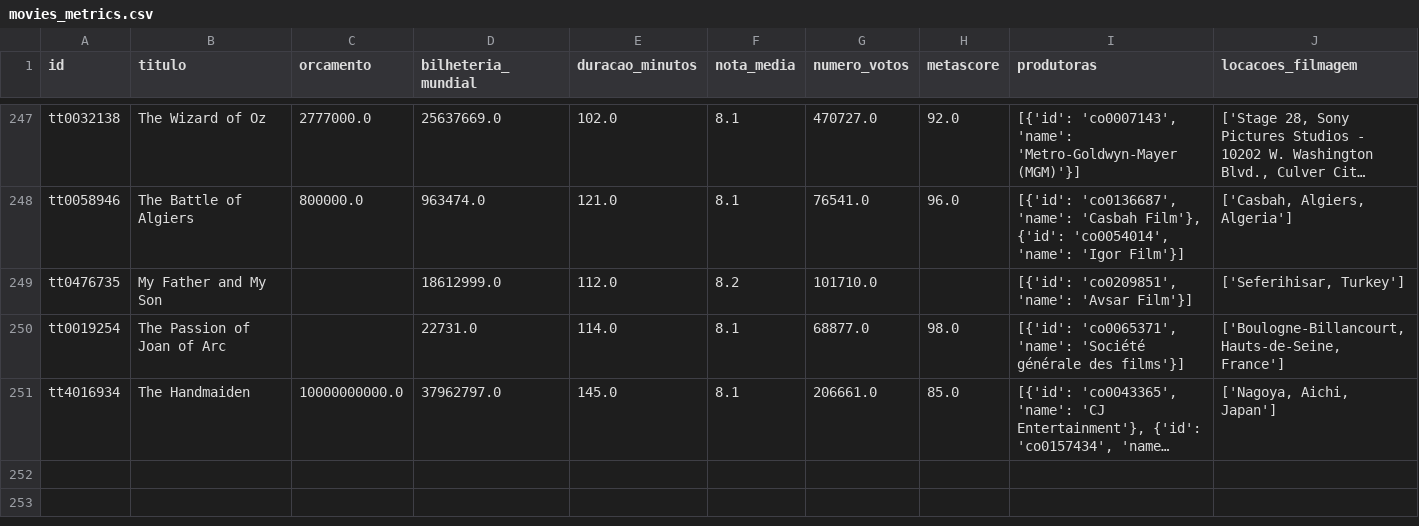
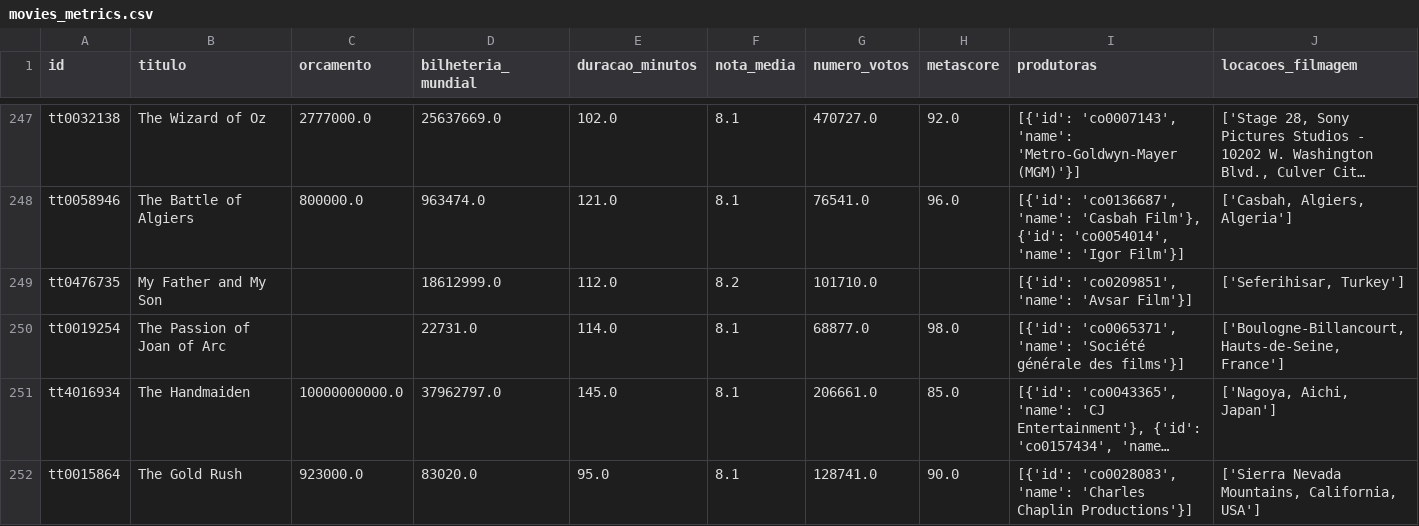
Before and after one commit to almeidadeoliveirabruno/datasets-datascience, a CSV file: movies_metrics.csv, drawn as a sheet; only a part is shown, gaps mark what is left out; long unchanged cells end in …; the diff names each change by its address in the sheet, - before the commit and + after, or states it on an @@ line.

Commit message:
Atualiza dataset

```diff
--- a/movies_metrics.csv
+++ b/movies_metrics.csv
+row 252: tt0015864 | The Gold Rush | 923000.0 | 83020.0 | 95.0 | 8.1 | 128741.0 | 90.0 | [{'id': 'co0028083', 'name': 'Charles Chaplin Productions'}] | ['Sierra Nevada Mountains, California, USA']
```
